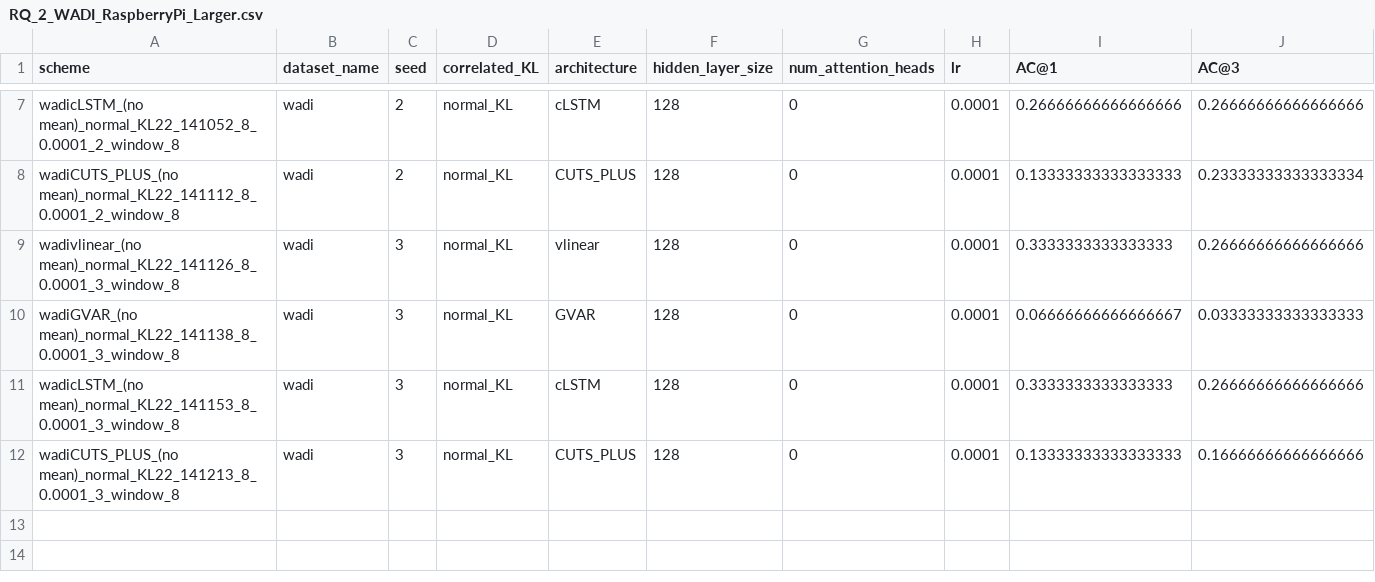
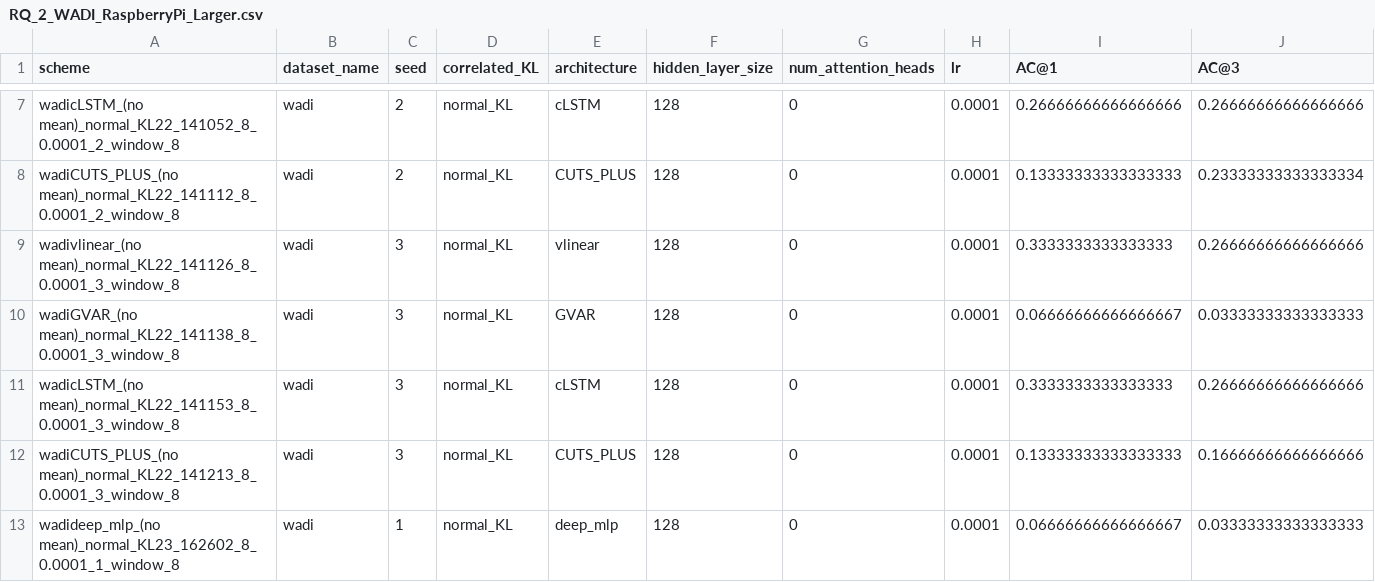
Before and after one commit to theamrzaki/RootCause-Analysis-Correlation-Attentive-Modeling, a CSV file: results_journal/RQ_2_WADI_RaspberryPi_Larger.csv, drawn as a sheet; only a part is shown, gaps mark what is left out; rows hold the shown columns only; the diff names each change by its address in the sheet, - before the commit and + after, or states it on an @@ line.

Commit message:
(WADI AERCA seed 1)

```diff
--- a/results_journal/RQ_2_WADI_RaspberryPi_Larger.csv
+++ b/results_journal/RQ_2_WADI_RaspberryPi_Larger.csv
+row 13: wadideep_mlp_(no mean)_normal_KL23_162602_8_0.0001_1_window_8 | wadi | 1 | normal_KL | deep_mlp | 128 | 0 | 0.0001 | 0.06666666666666667 | 0.03333333333333333
```
Also changed, not shown: 2 other files.
